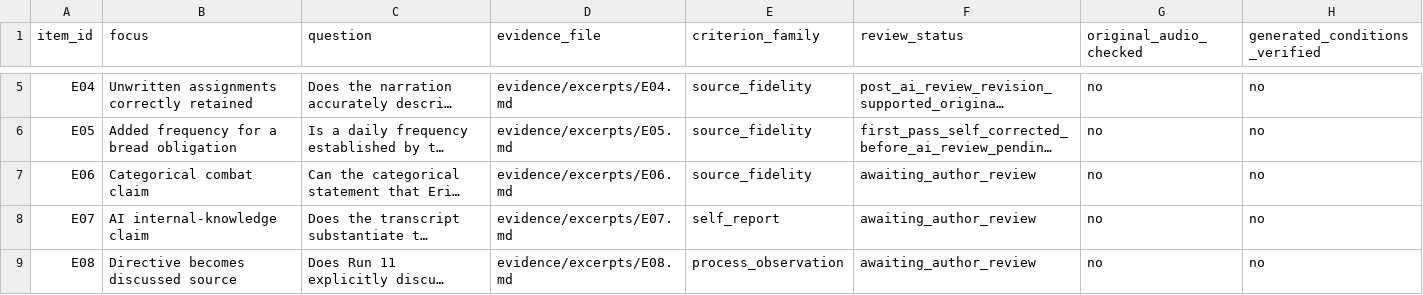
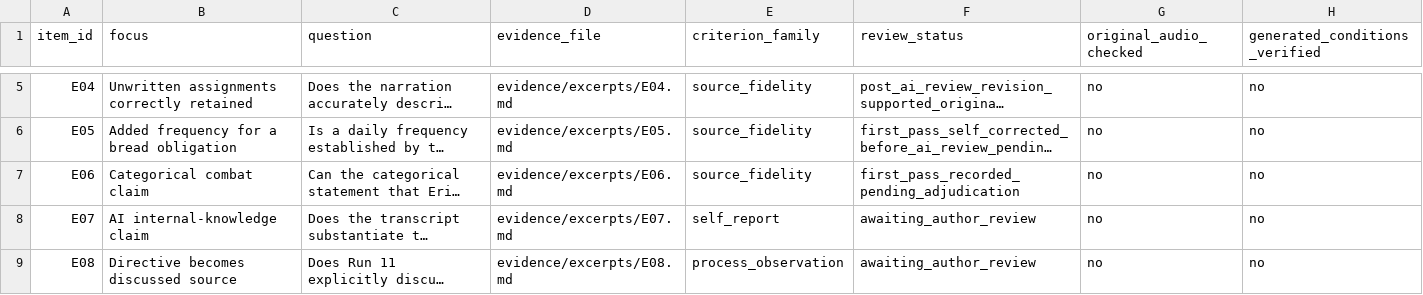
Before and after one commit to desmondoctavian/ai-evaluation-work-samples, a CSV file: data/items.csv, drawn as a sheet; only a part is shown, gaps mark what is left out; long unchanged cells end in …; the diff names each change by its address in the sheet, - before the commit and + after, or states it on an @@ line.

Commit message:
Mark E06 first pass recorded and preserved

```diff
--- a/data/items.csv
+++ b/data/items.csv
-F7 (review_status): awaiting_author_review
+F7 (review_status): first_pass_recorded_pending_adjudication
```
